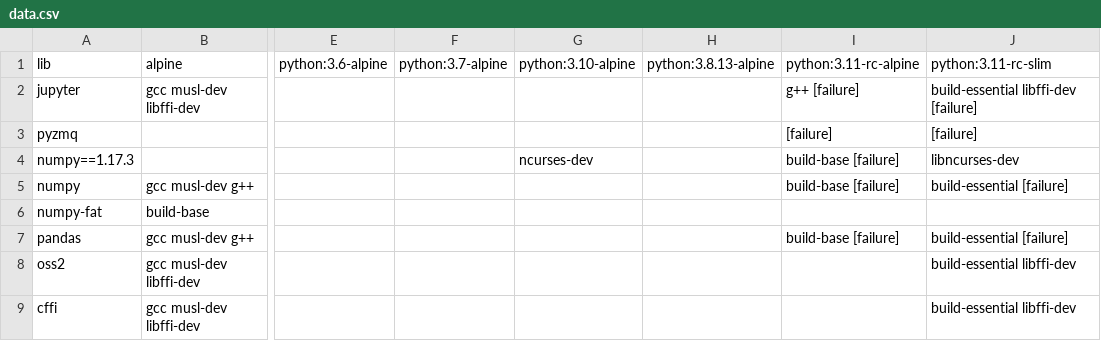
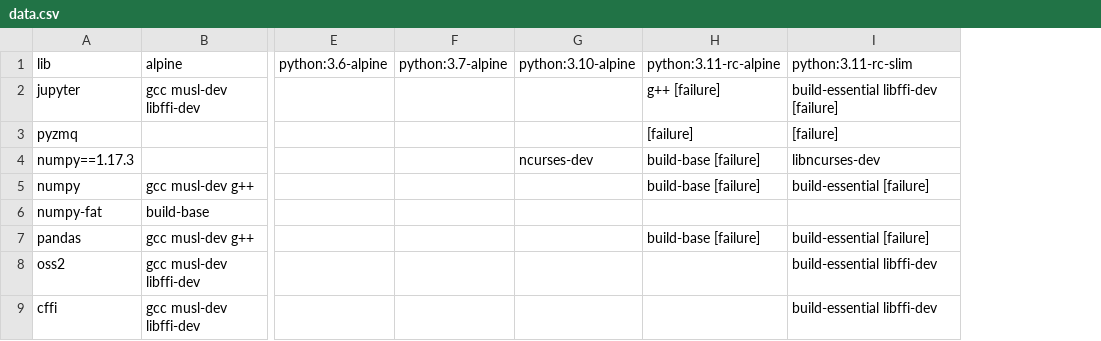
Before and after one commit to XenosLu/workspace, a CSV file: data.csv, drawn as a sheet; only a part is shown, gaps mark what is left out; the diff names each change by its address in the sheet, - before the commit and + after, or states it on an @@ line.

Commit message:
Update data.csv

```diff
--- a/data.csv
+++ b/data.csv
-column H (python:3.8.13-alpine), empty
```
